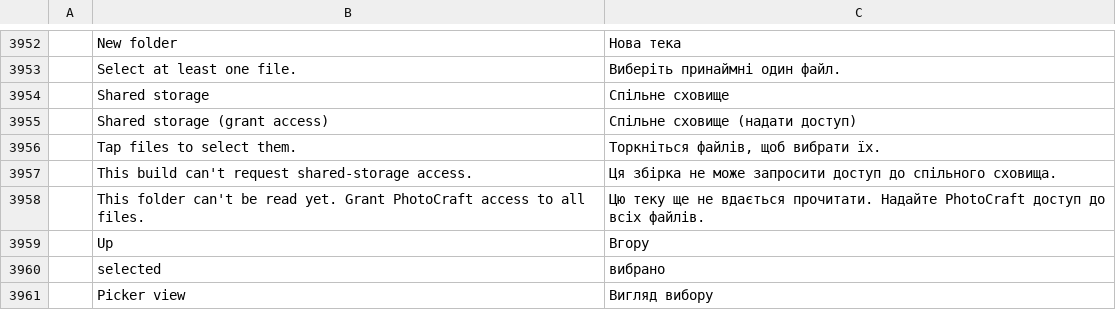
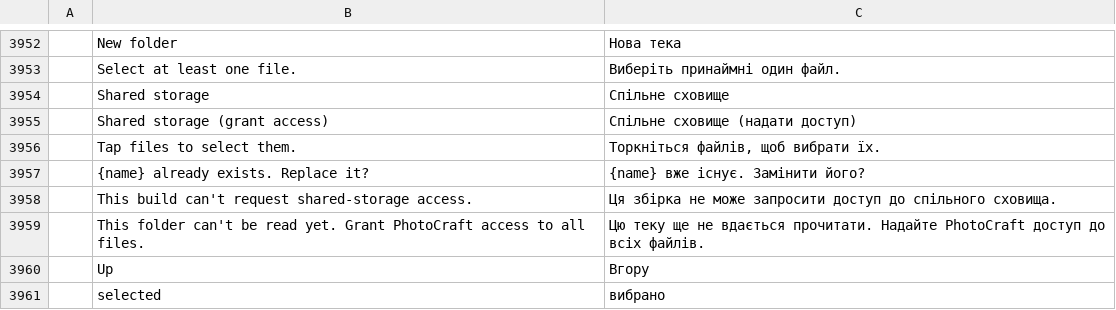
Before and after one commit to Kaedo17/photocraft, a TSV file: crates/ui-egui/src/i18n/uk.tsv, drawn as a sheet; only a part is shown, gaps mark what is left out; the shorter side is filled out with more unchanged rows; the diff names each change by its address in the sheet, - before the commit and + after, or states it on an @@ line.

```diff
--- a/crates/ui-egui/src/i18n/uk.tsv
+++ b/crates/ui-egui/src/i18n/uk.tsv
+row 3957:  | {name} already exists. Replace it? | {name} вже існує. Замінити його?
```
Also changed, not shown: crates/ui-egui/src/i18n/el.tsv, crates/ui-egui/src/i18n/ja.tsv, 28 other files.
